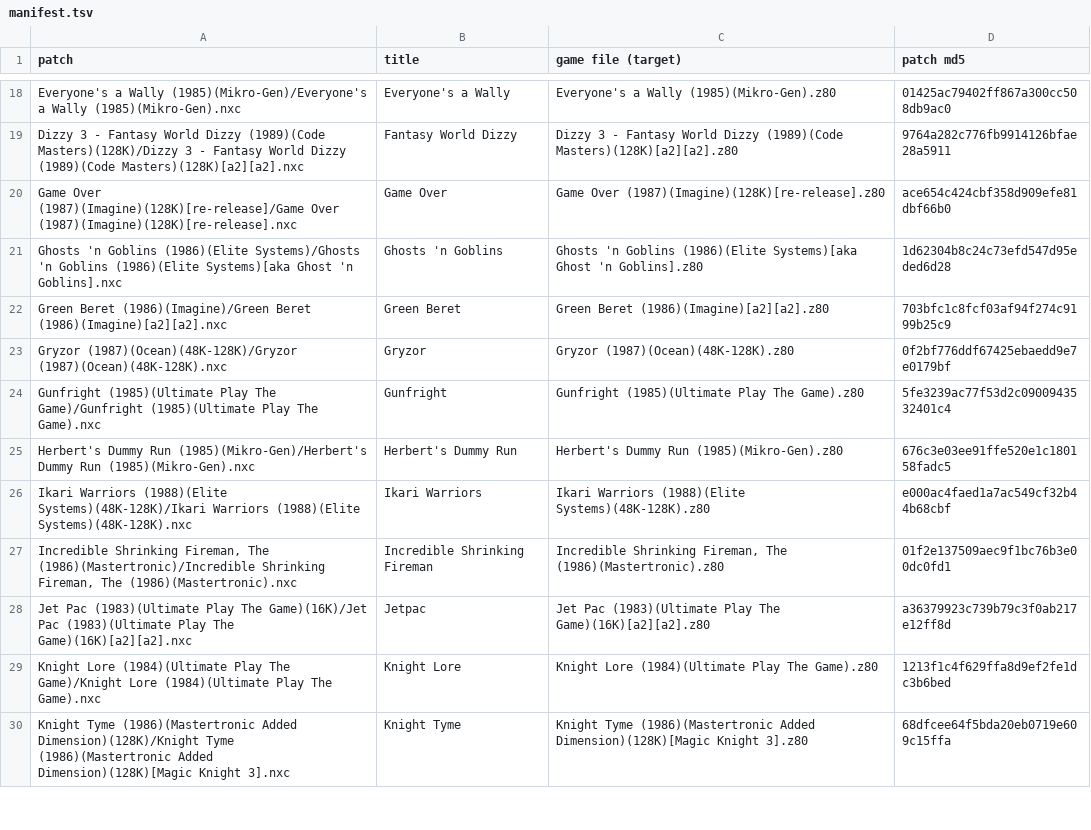
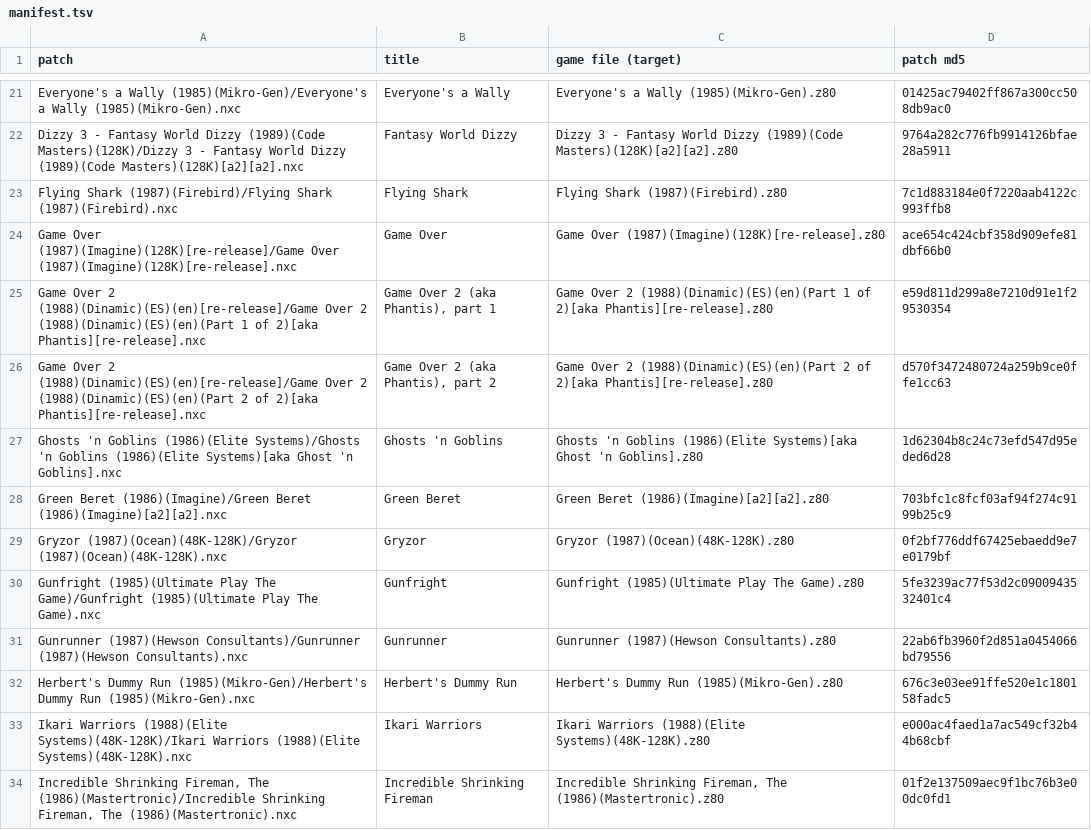
Before and after one commit to jattree/nxc, a TSV file: patches/manifest.tsv, drawn as a sheet; only a part is shown, gaps mark what is left out; the shorter side is filled out with more unchanged rows; the diff covers the shown part only.

Commit message:
feat: 16 new patches, version 1.0
None has been played by the owner; they are published at his request. Each was run by script
through the real loader on a NextZXOS 26.11 card copy, with pace measured in JNext against the
original. Enhanced colours, where offered, are a menu option, off by default, from the Spec256
sets, credited to the colourist each set names.

Colour clash removed: Ruff and Reddy, That Sinking Feeling and Page and the Curse of the Pharaoh
(each with Enhanced by Ynicky), Comando Quatro, The Official Father Christmas Game (level 1), and
Game Over 2 (aka Phantis) part 1 (Enhanced by David Goti) and part 2.

No colour clash in the play area, so none is removed; the original look plus the menu, cheats and
start-up: Atom Ant, Booty, Into the Eagle's Nest, Silkworm and Jilly's Farm Volume 1 - SokoBAArn!
(each with Enhanced by Ynicky), Gunrunner and Mad Mix 2 (each with Enhanced by Jao Paulo), and
Flying Shark (adds white figure outlines). Scooby Doo in the Castle Mystery keeps the original's
small clash in the default (up to 3.6 percent of figure cells in level 4's rooms); Enhanced by
Armando Quaranta.

Known issues: Phantis part 1's slowest 20-update stretches reach +6.75 percent and much of its art
stays uncoloured in Enhanced; part 2's reach +6.08 percent. Gunrunner's reach +6.6 percent and
its panel stays uncoloured in Enhanced. SokoBAArn's reach +6.99 percent and the level editor's
cursor cannot be seen in Enhanced. Scooby Doo's panel stays in the original colours in Enhanced,
and its No ghosts and No enemies cheats lost a life in some test runs. Mad Mix 2's stages 4 to 9
stay in the original colours. Into the Eagle's Nest's WELCOME box is missing in Enhanced.
Silkworm has one slow stretch at the end of GAME OVER (+15.65 percent). Natural play to the end
and hardware are untested for all.

```diff
--- a/patches/manifest.tsv
+++ b/patches/manifest.tsv
@@ -19,3 +22,6 @@ Everyone's a Wally (1985)(Mikro-Gen)/Everyone's a Wally (1985)(Mikro-Gen).nxc	Ev
 Dizzy 3 - Fantasy World Dizzy (1989)(Code Masters)(128K)/Dizzy 3 - Fantasy World Dizzy (1989)(Code Masters)(128K)[a2][a2].nxc	Fantasy World Dizzy	Dizzy 3 - Fantasy World Dizzy (1989)(Code Masters)(128K)[a2][a2].z80	9764a282c776fb9914126bfae28a5911
+Flying Shark (1987)(Firebird)/Flying Shark (1987)(Firebird).nxc	Flying Shark	Flying Shark (1987)(Firebird).z80	7c1d883184e0f7220aab4122c993ffb8
 Game Over (1987)(Imagine)(128K)[re-release]/Game Over (1987)(Imagine)(128K)[re-release].nxc	Game Over	Game Over (1987)(Imagine)(128K)[re-release].z80	ace654c424cbf358d909efe81dbf66b0
+Game Over 2 (1988)(Dinamic)(ES)(en)[re-release]/Game Over 2 (1988)(Dinamic)(ES)(en)(Part 1 of 2)[aka Phantis][re-release].nxc	Game Over 2 (aka Phantis), part 1	Game Over 2 (1988)(Dinamic)(ES)(en)(Part 1 of 2)[aka Phantis][re-release].z80	e59d811d299a8e7210d91e1f29530354
+Game Over 2 (1988)(Dinamic)(ES)(en)[re-release]/Game Over 2 (1988)(Dinamic)(ES)(en)(Part 2 of 2)[aka Phantis][re-release].nxc	Game Over 2 (aka Phantis), part 2	Game Over 2 (1988)(Dinamic)(ES)(en)(Part 2 of 2)[aka Phantis][re-release].z80	d570f3472480724a259b9ce0ffe1cc63
 Ghosts 'n Goblins (1986)(Elite Systems)/Ghosts 'n Goblins (1986)(Elite Systems)[aka Ghost 'n Goblins].nxc	Ghosts 'n Goblins	Ghosts 'n Goblins (1986)(Elite Systems)[aka Ghost 'n Goblins].z80	1d62304b8c24c73efd547d95eded6d28
@@ -24,2 +30,3 @@ Gryzor (1987)(Ocean)(48K-128K)/Gryzor (1987)(Ocean)(48K-128K).nxc	Gryzor	Gryzor
 Gunfright (1985)(Ultimate Play The Game)/Gunfright (1985)(Ultimate Play The Game).nxc	Gunfright	Gunfright (1985)(Ultimate Play The Game).z80	5fe3239ac77f53d2c0900943532401c4
+Gunrunner (1987)(Hewson Consultants)/Gunrunner (1987)(Hewson Consultants).nxc	Gunrunner	Gunrunner (1987)(Hewson Consultants).z80	22ab6fb3960f2d851a0454066bd79556
 Herbert's Dummy Run (1985)(Mikro-Gen)/Herbert's Dummy Run (1985)(Mikro-Gen).nxc	Herbert's Dummy Run	Herbert's Dummy Run (1985)(Mikro-Gen).z80	676c3e03ee91ffe520e1c180158fadc5
```
Also changed, not shown: 12 added rows elsewhere in this file, 32 other files.
